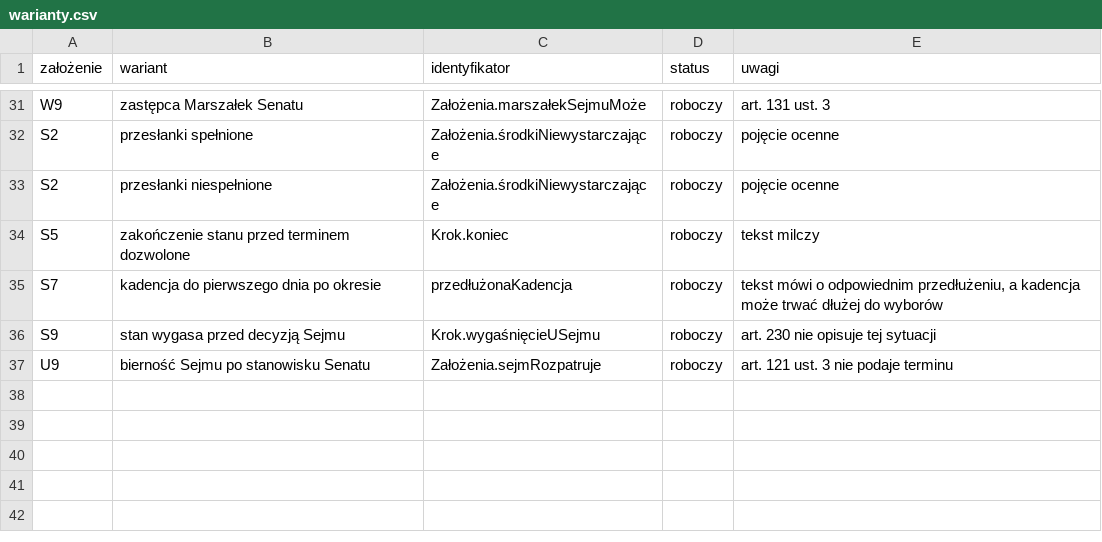
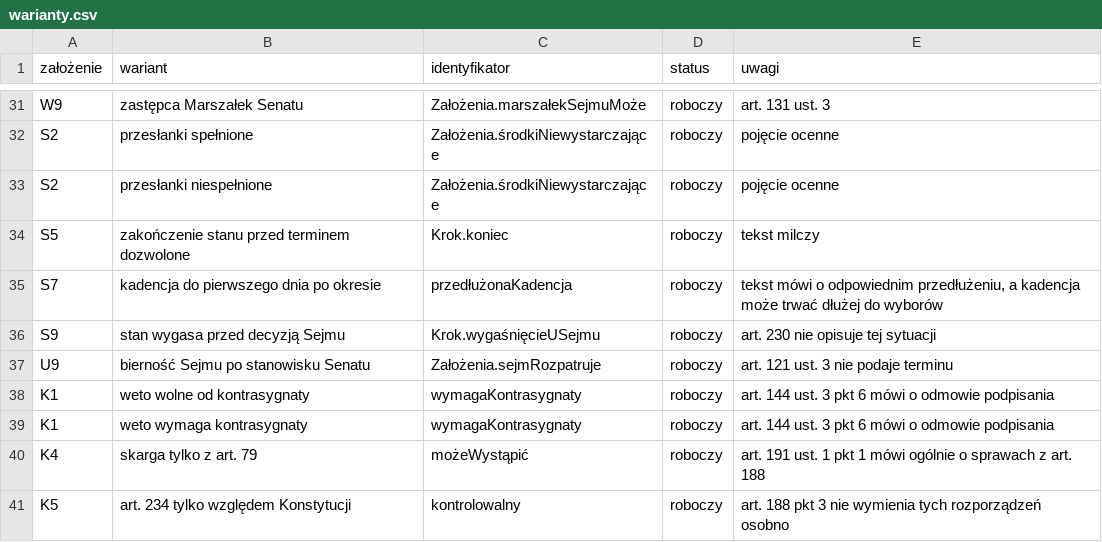
Before and after one commit to PolskaProgramowalna/Konstytucja, a CSV file: LEAN/dane/warianty.csv, drawn as a sheet; only a part is shown, gaps mark what is left out; the diff names each change by its address in the sheet, - before the commit and + after, or states it on an @@ line.

```diff
--- a/LEAN/dane/warianty.csv
+++ b/LEAN/dane/warianty.csv
+row 38: K1 | weto wolne od kontrasygnaty | wymagaKontrasygnaty | roboczy | art. 144 ust. 3 pkt 6 mówi o odmowie podpisania
+row 39: K1 | weto wymaga kontrasygnaty | wymagaKontrasygnaty | roboczy | art. 144 ust. 3 pkt 6 mówi o odmowie podpisania
+row 40: K4 | skarga tylko z art. 79 | możeWystąpić | roboczy | art. 191 ust. 1 pkt 1 mówi ogólnie o sprawach z art. 188
+row 41: K5 | art. 234 tylko względem Konstytucji | kontrolowalny | roboczy | art. 188 pkt 3 nie wymienia tych rozporządzeń osobno
```
Also changed, not shown: LEAN/dane/pokrycie.csv, LEAN/dane/pokrycie_przepisy.csv, 9 other files.
